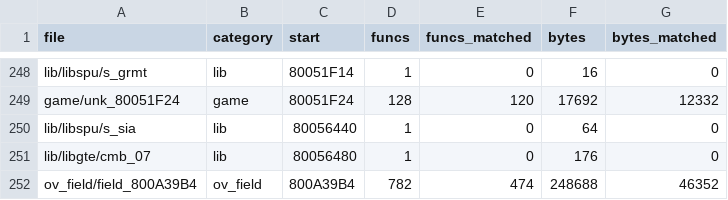
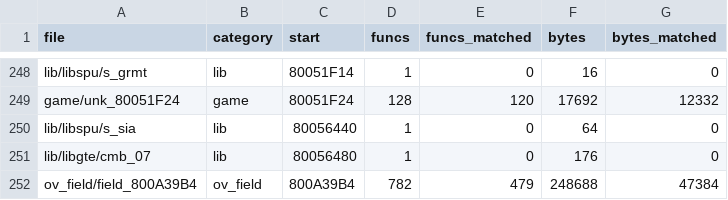
Before and after one commit to TheSaltsmith69/chronocross_decomp, a CSV file: progress/files.csv, drawn as a sheet; only a part is shown, gaps mark what is left out.

```diff
--- a/progress/files.csv
+++ b/progress/files.csv
@@ -251,2 +251,2 @@ lib/libspu/s_sia,lib,80056440,1,0,64,0
 lib/libgte/cmb_07,lib,80056480,1,0,176,0
-ov_field/field_800A39B4,ov_field,800A39B4,782,474,248688,46352
+ov_field/field_800A39B4,ov_field,800A39B4,782,479,248688,47384
```
Also changed, not shown: progress/history.csv.
